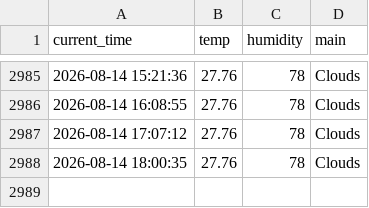
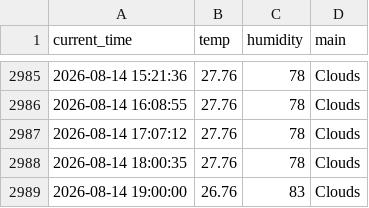
Before and after one commit to miggh2/weather_5m, a CSV file: weather.csv, drawn as a sheet; only a part is shown, gaps mark what is left out; the diff names each change by its address in the sheet, - before the commit and + after, or states it on an @@ line.

```diff
--- a/weather.csv
+++ b/weather.csv
+row 2989: 2026-08-14 19:00:00 | 26.76 | 83 | Clouds
```
